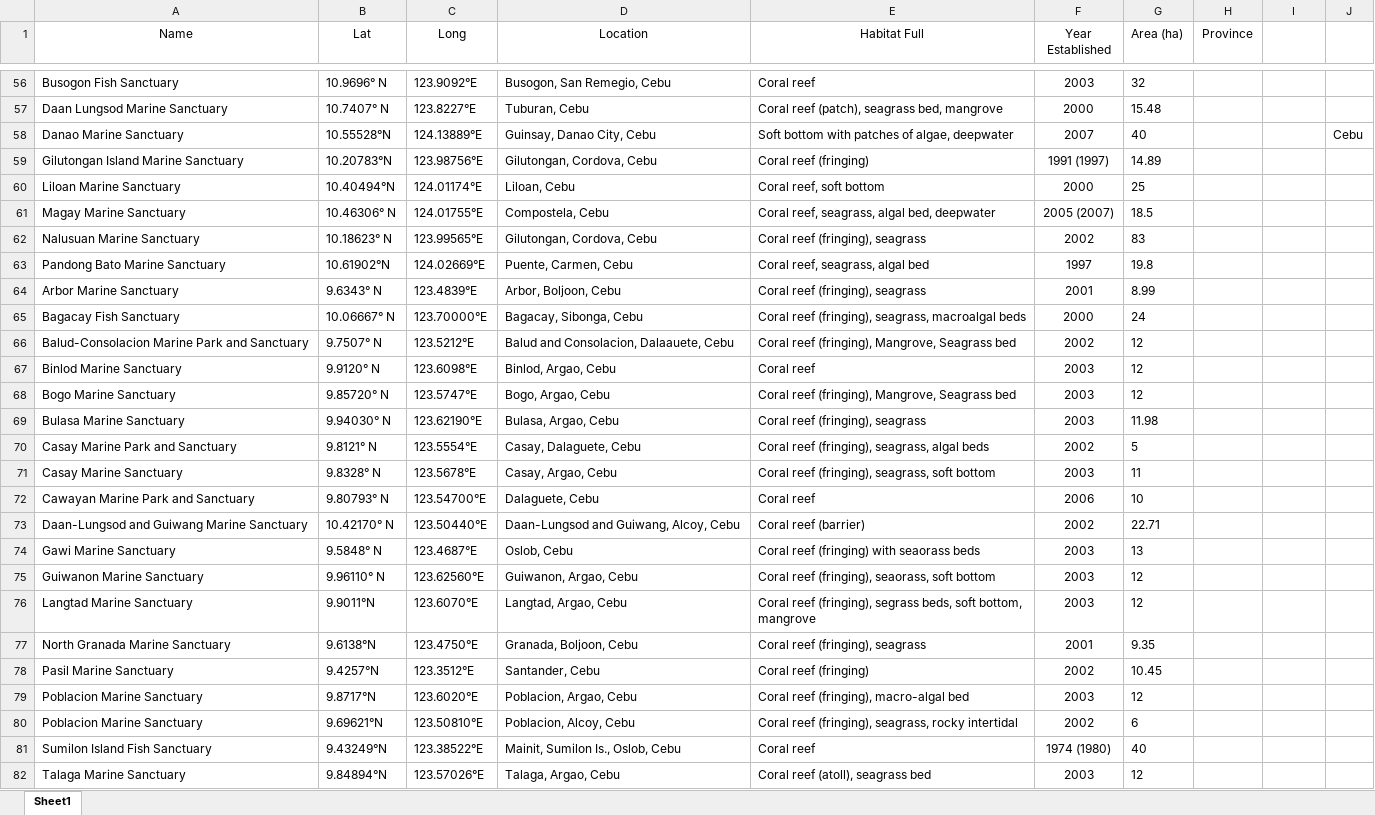
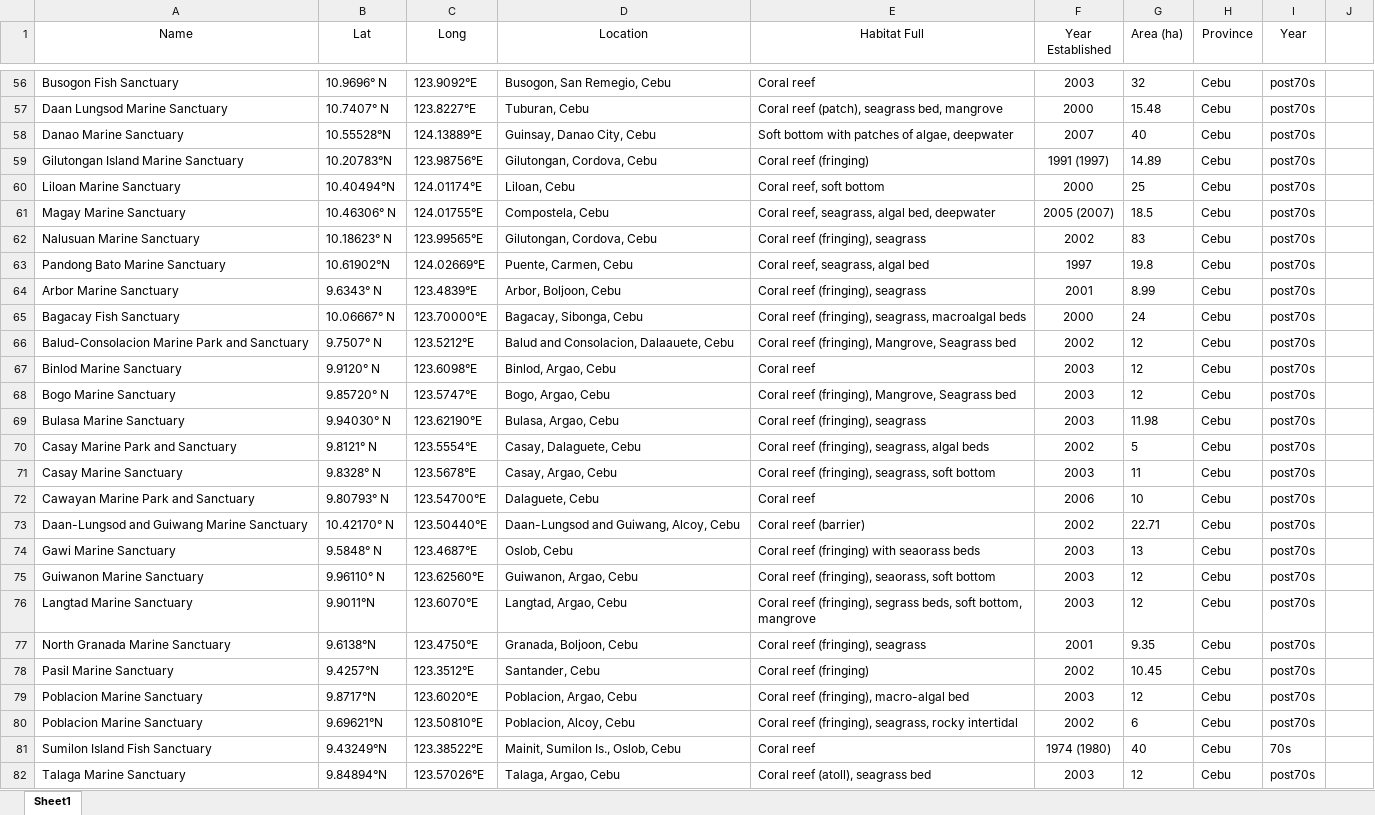
Before and after one commit to philippinespire/fish_biodiversity, an Excel workbook: data/MPA_coordinates.xlsx, sheet Sheet1, drawn as a sheet; only a part is shown, gaps mark what is left out; values as stored, in another font and other column widths than the file's, no borders; the diff covers the shown part only; the diff names each change by its address in the sheet, - before the commit and + after, or states it on an @@ line.

```diff
--- a/data/MPA_coordinates.xlsx (sheet Sheet1)
+++ b/data/MPA_coordinates.xlsx (sheet Sheet1)
-I1: (empty)
+I1: Year
-H56:H82 (Province): (empty)
+H56:H82 (Province): Cebu
-I56:I80 (Year): (empty)
+I56:I80 (Year): post70s
-J58: Cebu
+J58: (empty)
-I81 (Year): (empty)
+I81 (Year): 70s
-I82 (Year): (empty)
+I82 (Year): post70s
```
Also changed, not shown: 1 added row and 171 edited cells elsewhere in this sheet, 3 other files.
